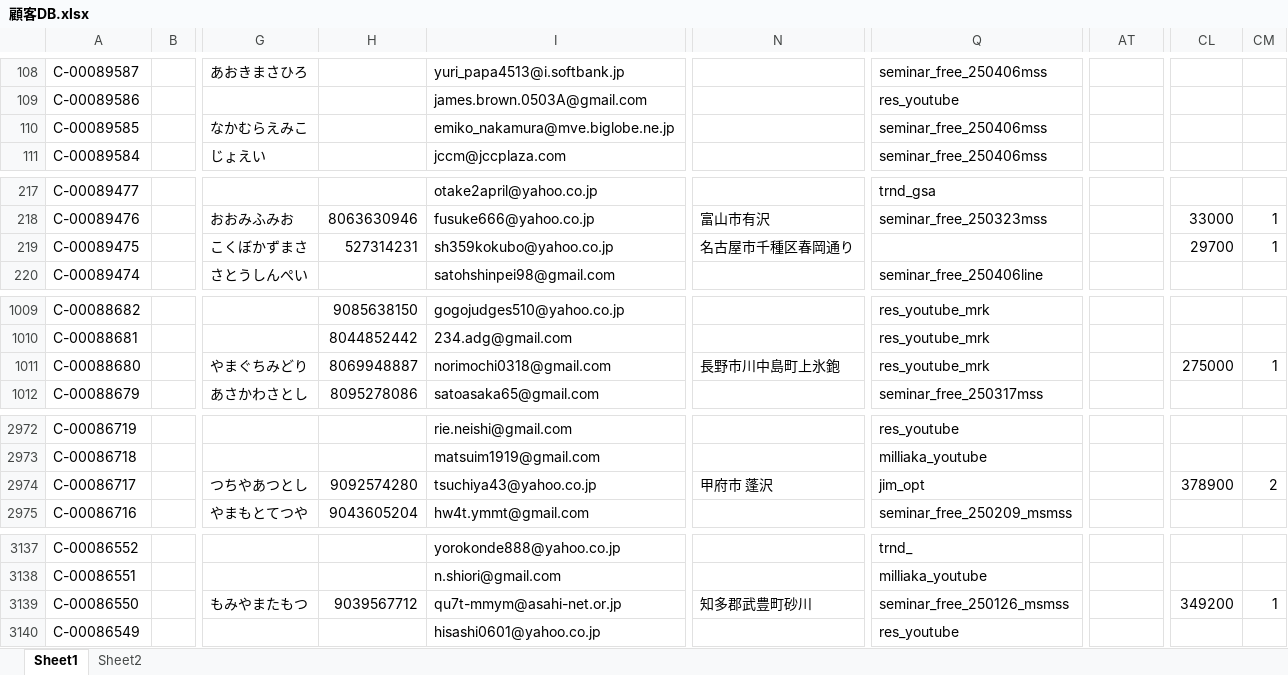
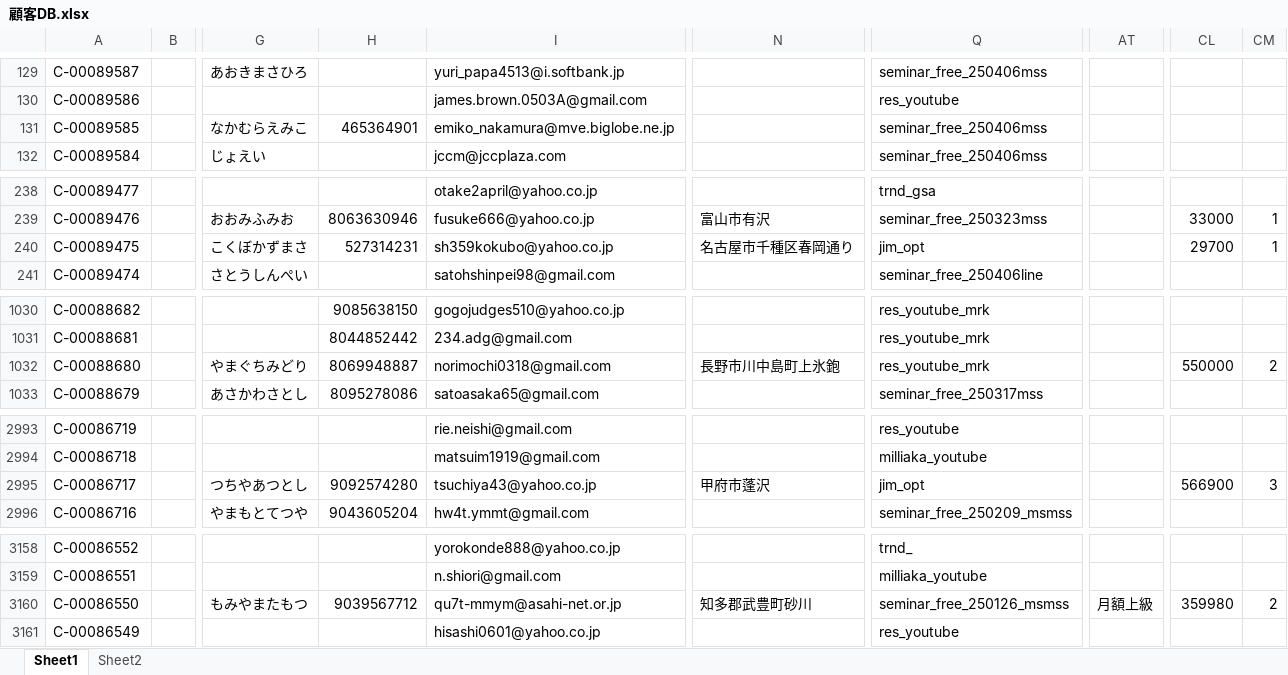
Before and after one commit to resazm/RES, an Excel workbook: 顧客DB.xlsx, sheet Sheet1, drawn as a sheet; only a part is shown, gaps mark what is left out; values as stored, in another font and other column widths than the file's, no borders; addresses are those after the commit; the diff covers the shown part only; the diff names each change by its address in the sheet, - before the commit and + after, or states it on an @@ line.

```diff
--- a/顧客DB.xlsx (sheet Sheet1)
+++ b/顧客DB.xlsx (sheet Sheet1)
-H131: (empty)
+H131: 465364901
-Q240: (empty)
+Q240: jim_opt
-CL1032: 275000
+CL1032: 550000
-CM1032: 1
+CM1032: 2
-N2995: 甲府市 蓬沢
+N2995: 甲府市蓬沢
-CL2995: 378900
+CL2995: 566900
-CM2995: 2
+CM2995: 3
-AT3160: (empty)
+AT3160: 月額上級
-CL3160: 349200
+CL3160: 359980
-CM3160: 1
+CM3160: 2
```
Also changed, not shown: 21 added rows and 23 edited cells elsewhere in this sheet, ジオコーディング.xlsx, 1 other file.
